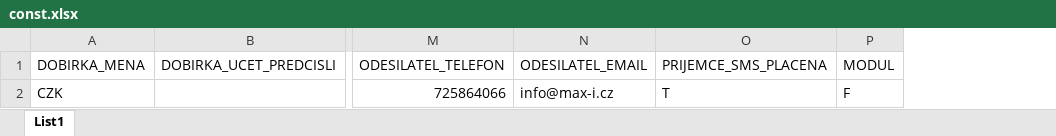
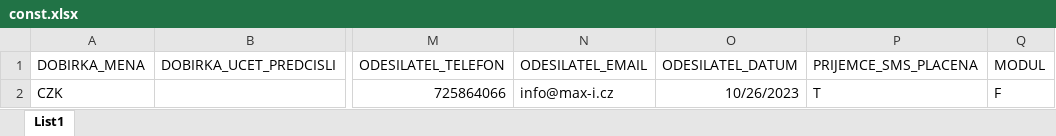
Before and after one commit to jurcik46/eshop-excel-script, an Excel workbook: files/const.xlsx, sheet List1, drawn as a sheet; only a part is shown, gaps mark what is left out; values as stored, in another font and other column widths than the file's, no borders; the diff names each change by its address in the sheet, - before the commit and + after, or states it on an @@ line.

Commit message:
coto

```diff
--- a/files/const.xlsx (sheet List1)
+++ b/files/const.xlsx (sheet List1)
+column O (ODESILATEL_DATUM), row 2: 10/26/2023
```
